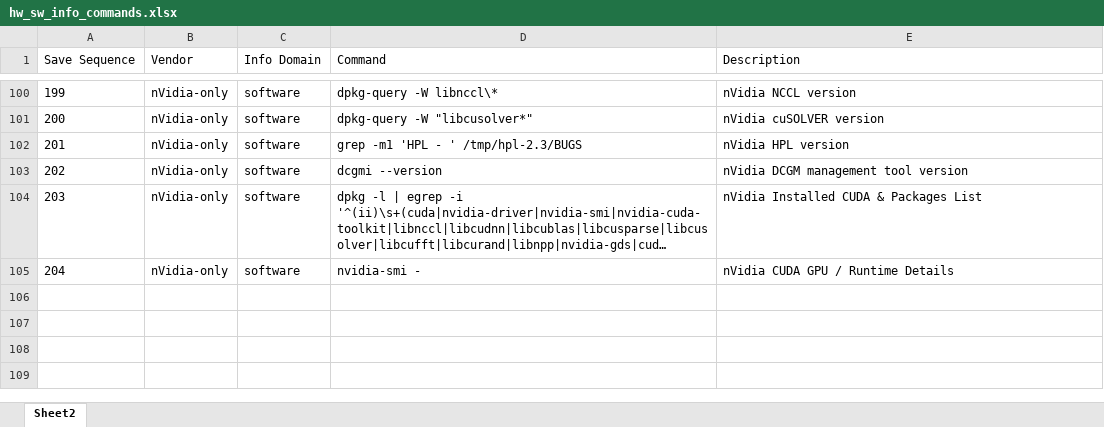
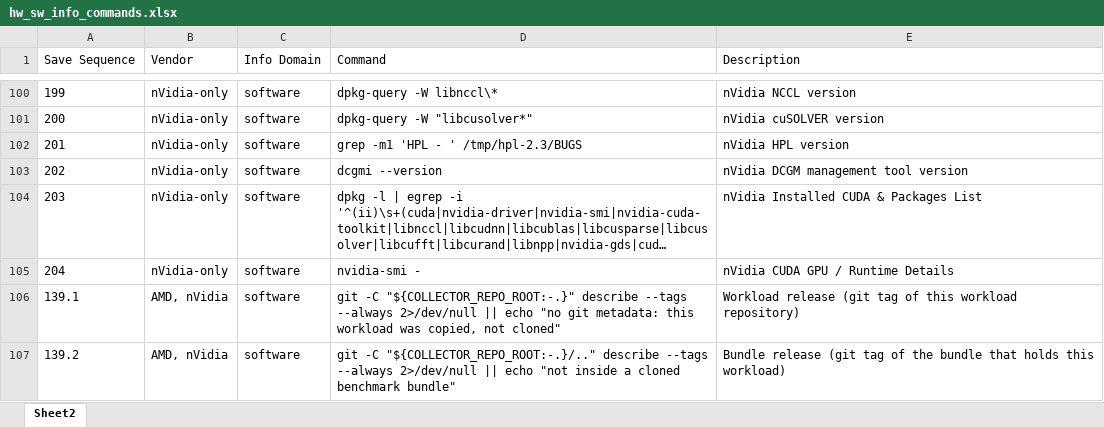
Before and after one commit to garys-gpu-benchmarks/102-sys-bench-amd-rocm-health-validation-ubu2404, an Excel workbook: config/hw_sw_info_commands.xlsx, sheet Sheet2, drawn as a sheet; only a part is shown, gaps mark what is left out; long unchanged cells end in …; values as stored, in another font and other column widths than the file's, no borders; the diff names each change by its address in the sheet, - before the commit and + after, or states it on an @@ line.

Commit message:
Update benchmark workload to v1.0.22

```diff
--- a/config/hw_sw_info_commands.xlsx (sheet Sheet2)
+++ b/config/hw_sw_info_commands.xlsx (sheet Sheet2)
+row 106: 139.1 | AMD, nVidia | software | git -C "${COLLECTOR_REPO_ROOT:-.}" describe --tags --always 2>/dev/null || echo "no git metadata: this workload was copied, not cloned" | Workload release (git tag of this workload repository)
+row 107: 139.2 | AMD, nVidia | software | git -C "${COLLECTOR_REPO_ROOT:-.}/.." describe --tags --always 2>/dev/null || echo "not inside a cloned benchmark bundle" | Bundle release (git tag of the bundle that holds this workload)
```
Also changed, not shown: 3 other files.
